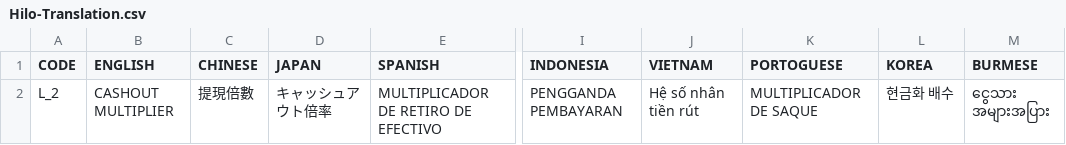
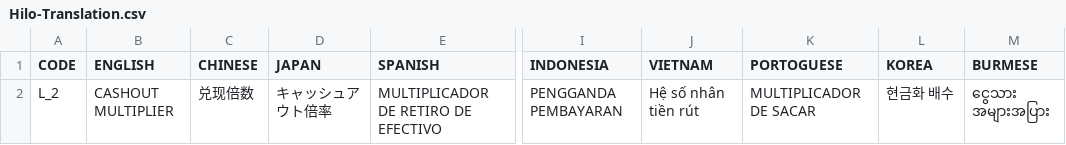
Before and after one commit to bmauncho/HiLo, a CSV file: Assets/GameAssets/Scripts/Mainscene/Translations/Hilo-Translation.csv, drawn as a sheet; only a part is shown, gaps mark what is left out; the diff names each change by its address in the sheet, - before the commit and + after, or states it on an @@ line.

```diff
--- a/Assets/GameAssets/Scripts/Mainscene/Translations/Hilo-Translation.csv
+++ b/Assets/GameAssets/Scripts/Mainscene/Translations/Hilo-Translation.csv
-C2 (CHINESE): 提現倍數
+C2 (CHINESE): 兑现倍数
-K2 (PORTOGUESE): MULTIPLICADOR DE SAQUE
+K2 (PORTOGUESE): MULTIPLICADOR DE SACAR
```
Also changed, not shown: 13 other files.
